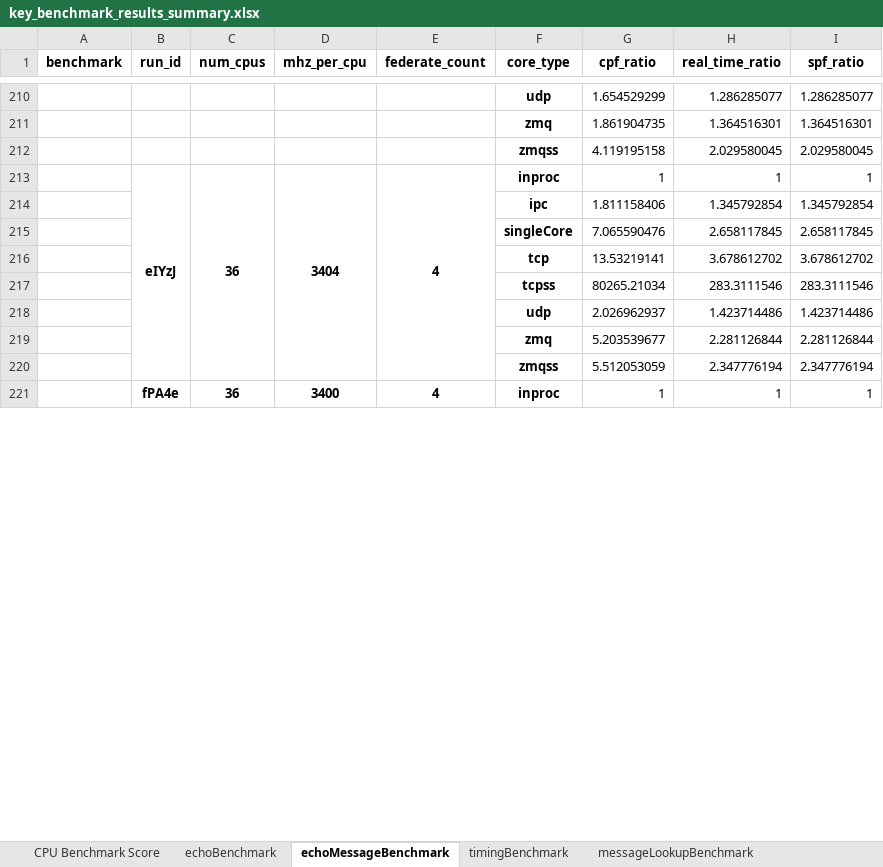
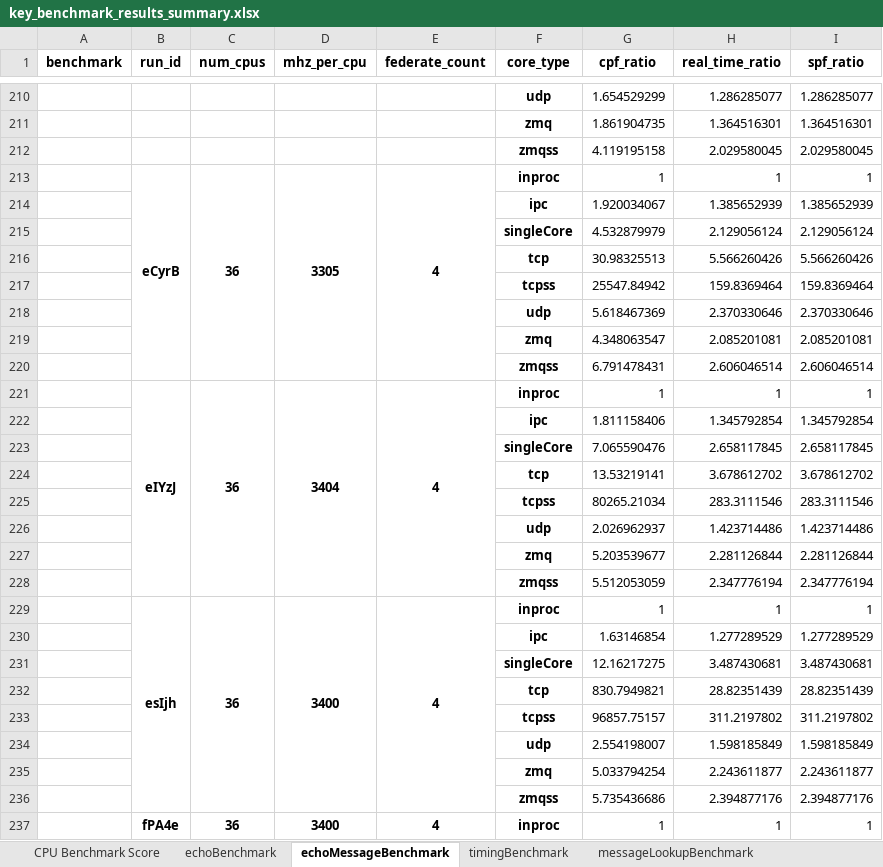
Before and after one commit to GMLC-TDC/helics_benchmark_results, an Excel workbook: summary_spreadsheets/key_benchmark_results_summary.xlsx, sheet echoMessageBenchmark, drawn as a sheet; only a part is shown, gaps mark what is left out; values as stored, in another font and other column widths than the file's, no borders; the diff covers the shown part only; the diff names each change by its address in the sheet, - before the commit and + after, or states it on an @@ line.

```diff
--- a/summary_spreadsheets/key_benchmark_results_summary.xlsx (sheet echoMessageBenchmark)
+++ b/summary_spreadsheets/key_benchmark_results_summary.xlsx (sheet echoMessageBenchmark)
+row 213:  | eCyrB | 36 | 3305 | 4 | inproc | 1 | 1 | 1
+row 214:  |  |  |  |  | ipc | 1.920034067 | 1.385652939 | 1.385652939
+row 215:  |  |  |  |  | singleCore | 4.532879979 | 2.129056124 | 2.129056124
+row 216:  |  |  |  |  | tcp | 30.98325513 | 5.566260426 | 5.566260426
+row 217:  |  |  |  |  | tcpss | 25547.84942 | 159.8369464 | 159.8369464
+row 218:  |  |  |  |  | udp | 5.618467369 | 2.370330646 | 2.370330646
+row 219:  |  |  |  |  | zmq | 4.348063547 | 2.085201081 | 2.085201081
+row 220:  |  |  |  |  | zmqss | 6.791478431 | 2.606046514 | 2.606046514
+row 229:  | esIjh | 36 | 3400 | 4 | inproc | 1 | 1 | 1
+row 230:  |  |  |  |  | ipc | 1.63146854 | 1.277289529 | 1.277289529
+row 231:  |  |  |  |  | singleCore | 12.16217275 | 3.487430681 | 3.487430681
+row 232:  |  |  |  |  | tcp | 830.7949821 | 28.82351439 | 28.82351439
+row 233:  |  |  |  |  | tcpss | 96857.75157 | 311.2197802 | 311.2197802
+row 234:  |  |  |  |  | udp | 2.554198007 | 1.598185849 | 1.598185849
+row 235:  |  |  |  |  | zmq | 5.033794254 | 2.243611877 | 2.243611877
+row 236:  |  |  |  |  | zmqss | 5.735436686 | 2.394877176 | 2.394877176
```
Also changed, not shown: 8 added rows elsewhere in this sheet, sheet timingBenchmark, sheet echoBenchmark, sheet CPU Benchmark Score, sheet messageLookupBenchmark, summary_spreadsheets/multinode_benchmark_results_summary.xlsx, 5 other files.
